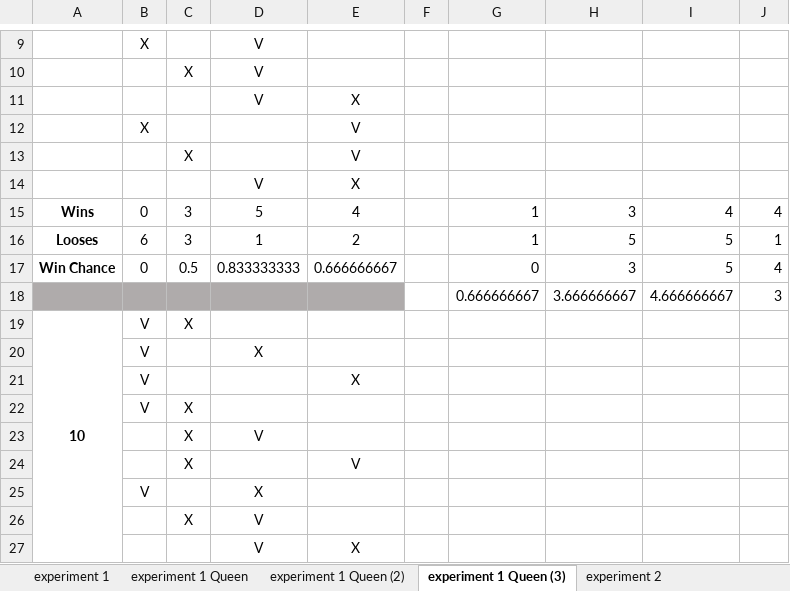
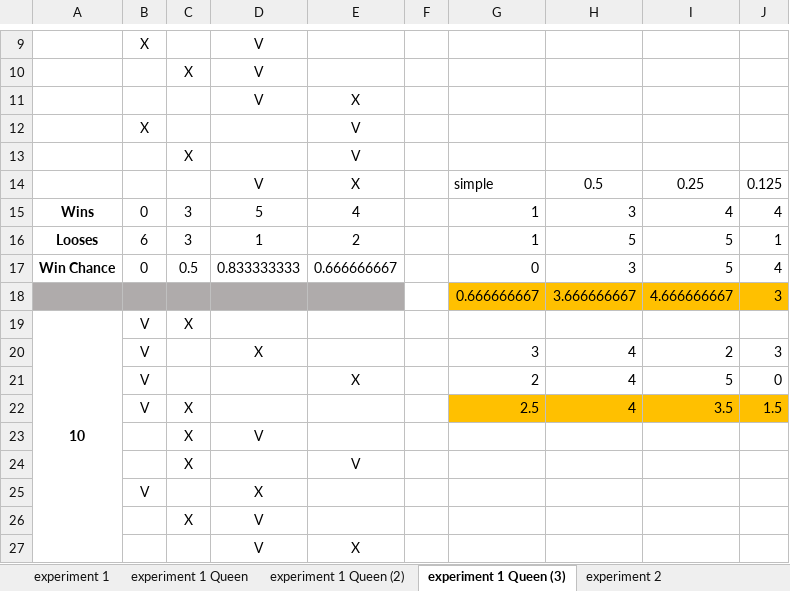
Before and after one commit to itaicaspi/AI, an Excel workbook: HW2/amazons/experiments.xlsx, sheet experiment 1 Queen (3), drawn as a sheet; only a part is shown, gaps mark what is left out; values as stored, in another font and other column widths than the file's, no borders; conditional formats not drawn; removed rows and columns are numbered as before the commit, all else as after; the diff names each change by its address in the sheet, - before the commit and + after, or states it on an @@ line.

Commit message:
experiment 2 initial commit

```diff
--- a/HW2/amazons/experiments.xlsx (sheet experiment 1 Queen (3))
+++ b/HW2/amazons/experiments.xlsx (sheet experiment 1 Queen (3))
-row 14:  |  |  | V | X
+row 14:  |  |  | V | X |  | simple | 0.5 | 0.25 | 0.125
-G18:J18 fill: none
+G18:J18 fill: #FFC000
-row 20:  | V |  | X
-row 21:  | V |  |  | X
-row 22:  | V | X
+row 20:  | V |  | X |  |  | 3 | 4 | 2 | 3
+row 21:  | V |  |  | X |  | 2 | 4 | 5 | 0
+row 22:  | V | X |  |  |  | 2.5 | 4 | 3.5 | 1.5
```
Also changed, not shown: sheet experiment 1 Queen (2), sheet experiment 1 Queen, 7 other files.
